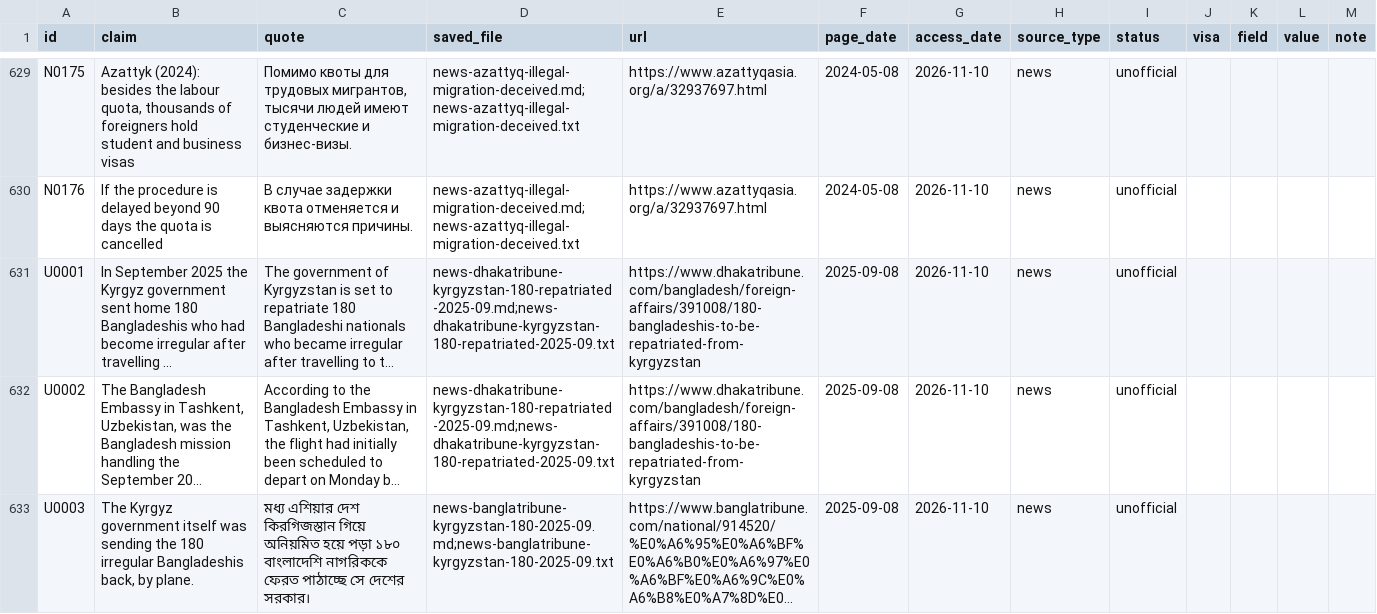
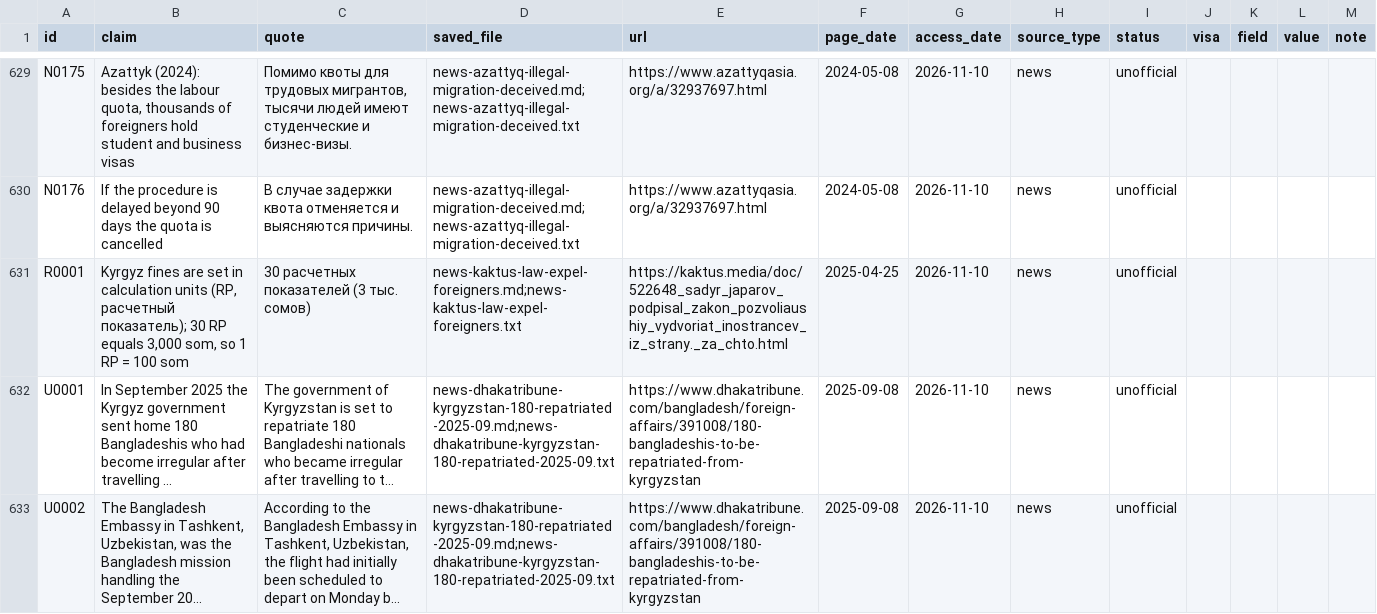
Before and after one commit to FiazAbrar/bsaisl-migration-knowledge-base, a CSV file: countries/kyrgyzstan/facts.csv, drawn as a sheet; only a part is shown, gaps mark what is left out; the shorter side is filled out with more unchanged rows; long unchanged cells end in …; the diff names each change by its address in the sheet, - before the commit and + after, or states it on an @@ line.

```diff
--- a/countries/kyrgyzstan/facts.csv
+++ b/countries/kyrgyzstan/facts.csv
+row 631: R0001 | Kyrgyz fines are set in calculation units (RP, расчетный показатель); 30 RP equals 3,000 som, so 1 RP = 100 som | 30 расчетных показателей (3 тыс. сомов) | news-kaktus-law-expel-foreigners.md;news-kaktus-law-expel-foreigners.txt | https://kaktus.media/doc/522648_sadyr_japarov_podpisal_zakon_pozvoliaushiy_vydvoriat_inostrancev_iz_strany._za_chto.html | 2025-04-25 | 2026-11-10 | news | unofficial
```
Also changed, not shown: countries/kyrgyzstan/sources.csv, 5 other files.
